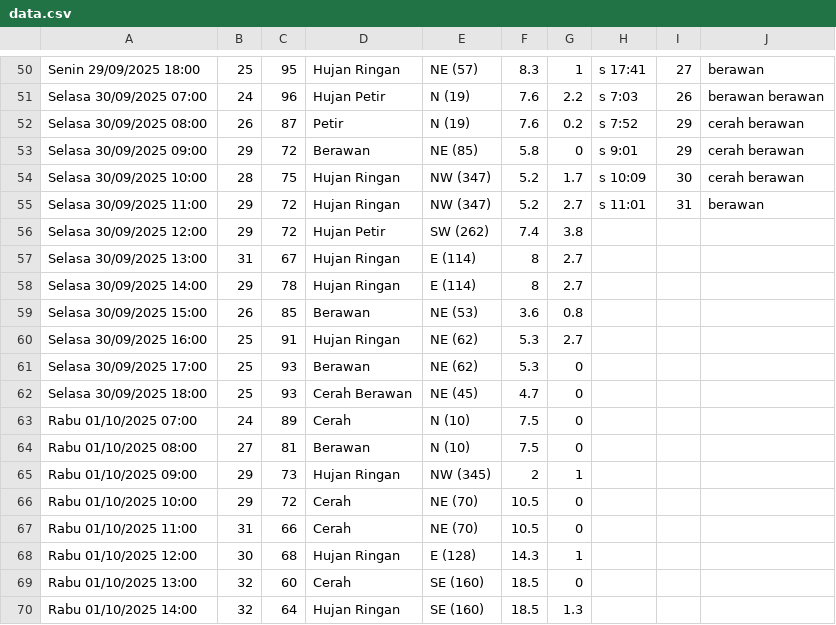
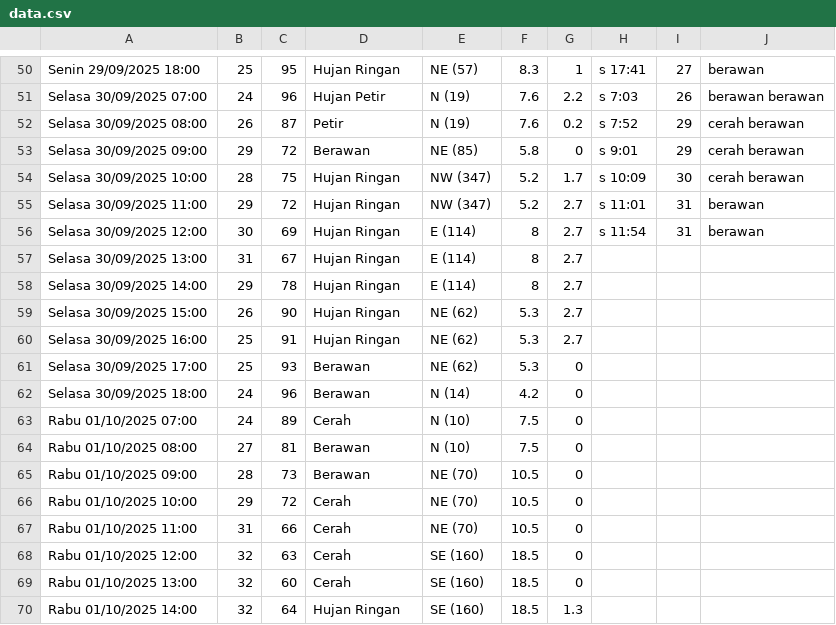
Before and after one commit to RIKASHIKI/collect_weather_data, a CSV file: data.csv, drawn as a sheet; only a part is shown, gaps mark what is left out; the diff covers the shown part only.

Commit message:
save from replit

```diff
--- a/data.csv
+++ b/data.csv
@@ -55,15 +55,15 @@ Selasa 30/09/2025 10:00,28,75,Hujan Ringan,NW (347),5.2,1.7,s 10:09,30,cerah ber
 Selasa 30/09/2025 11:00,29,72,Hujan Ringan,NW (347),5.2,2.7,s 11:01,31,berawan
-Selasa 30/09/2025 12:00,29,72,Hujan Petir,SW (262),7.4,3.8,,,
+Selasa 30/09/2025 12:00,30,69,Hujan Ringan,E (114),8,2.7,s 11:54,31,berawan
 Selasa 30/09/2025 13:00,31,67,Hujan Ringan,E (114),8,2.7,,,
 Selasa 30/09/2025 14:00,29,78,Hujan Ringan,E (114),8,2.7,,,
-Selasa 30/09/2025 15:00,26,85,Berawan,NE (53),3.6,0.8,,,
+Selasa 30/09/2025 15:00,26,90,Hujan Ringan,NE (62),5.3,2.7,,,
 Selasa 30/09/2025 16:00,25,91,Hujan Ringan,NE (62),5.3,2.7,,,
 Selasa 30/09/2025 17:00,25,93,Berawan,NE (62),5.3,0,,,
-Selasa 30/09/2025 18:00,25,93,Cerah Berawan,NE (45),4.7,0,,,
+Selasa 30/09/2025 18:00,24,96,Berawan,N (14),4.2,0,,,
 Rabu 01/10/2025 07:00,24,89,Cerah,N (10),7.5,0,,,
 Rabu 01/10/2025 08:00,27,81,Berawan,N (10),7.5,0,,,
-Rabu 01/10/2025 09:00,29,73,Hujan Ringan,NW (345),2,1,,,
+Rabu 01/10/2025 09:00,28,73,Berawan,NE (70),10.5,0,,,
 Rabu 01/10/2025 10:00,29,72,Cerah,NE (70),10.5,0,,,
 Rabu 01/10/2025 11:00,31,66,Cerah,NE (70),10.5,0,,,
-Rabu 01/10/2025 12:00,30,68,Hujan Ringan,E (128),14.3,1,,,
+Rabu 01/10/2025 12:00,32,63,Cerah,SE (160),18.5,0,,,
 Rabu 01/10/2025 13:00,32,60,Cerah,SE (160),18.5,0,,,
```
Also changed, not shown: 35 edited cells elsewhere in this file.
